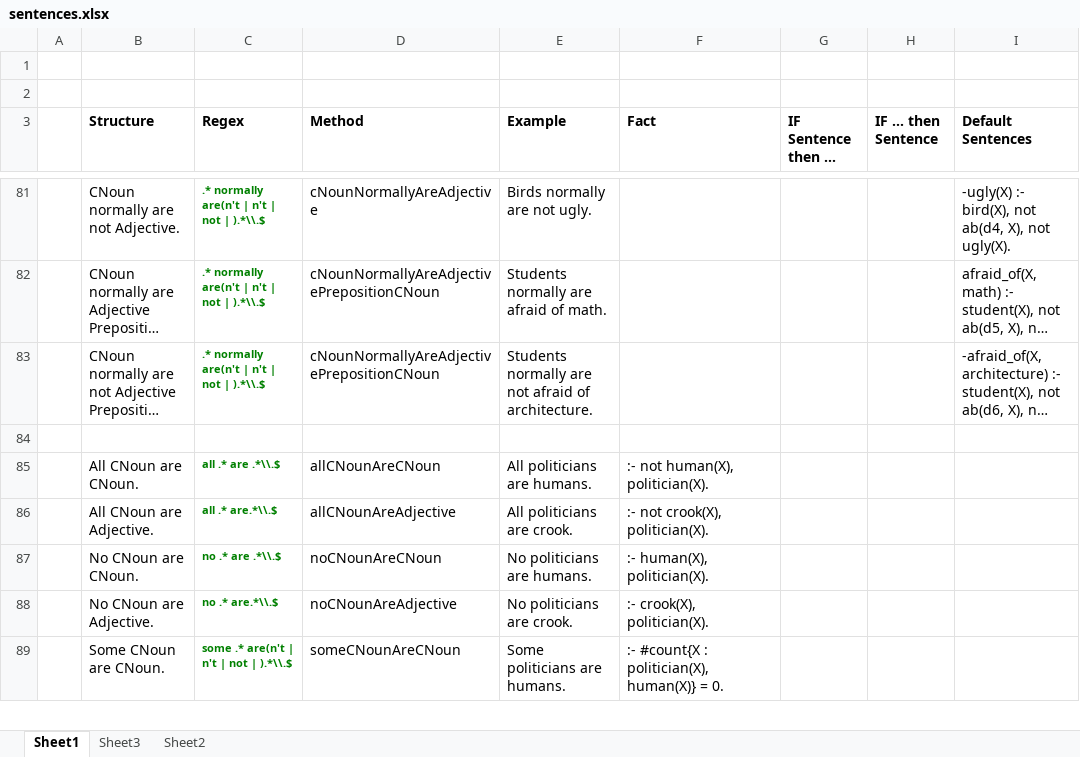
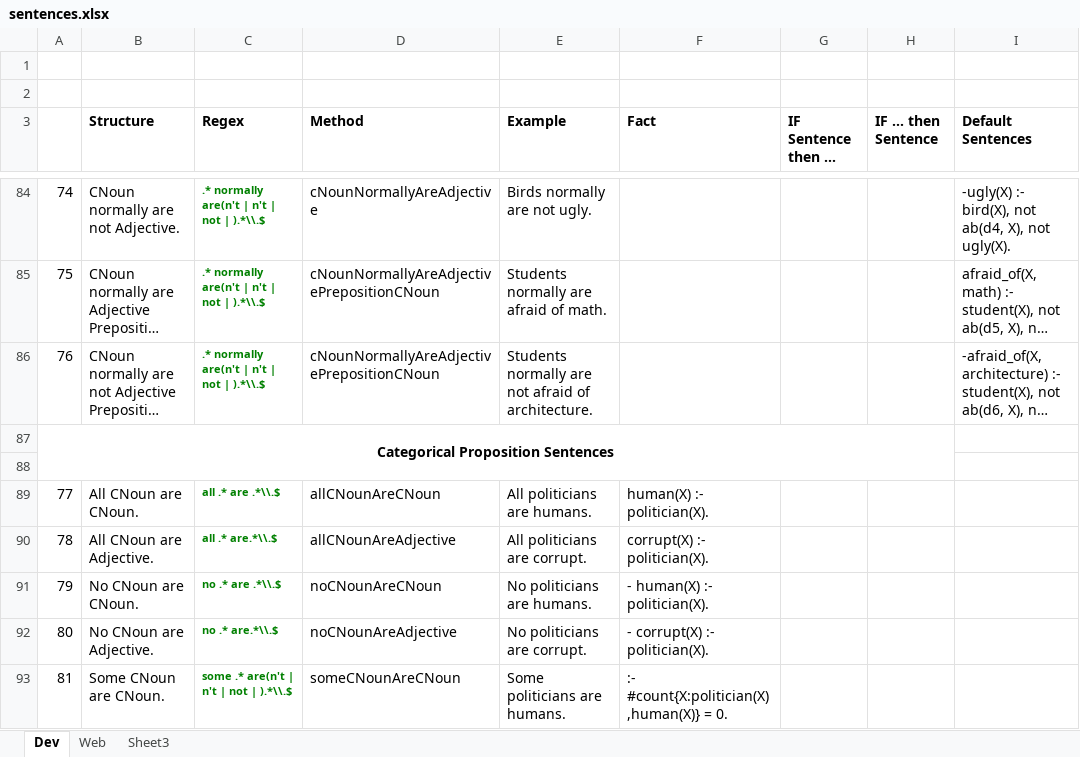
Before and after one commit to TobiasKain/Uhura, an Excel workbook: sentences.xlsx, sheet Dev, drawn as a sheet; only a part is shown, gaps mark what is left out; long unchanged cells end in …; values as stored, in another font and other column widths than the file's, no borders; addresses are those after the commit; the diff covers the shown part only; the diff names each change by its address in the sheet, - before the commit and + after, or states it on an @@ line.

```diff
--- a/sentences.xlsx (sheet Dev)
+++ b/sentences.xlsx (sheet Dev)
-sheet tab: Sheet1
+sheet tab: Dev
-sheet tab: Sheet2
+sheet tab: Web
@@ sheet tab order changed: Dev | Web | Sheet3 @@
@@ column A renumbered between rows 75 and 96 @@
+A87:H88 merged
+row 88: (empty)
-F89 (Fact): :- not human(X), politician(X).
+F89 (Fact): human(X) :- politician(X).
-E90 (Example): All politicians are crook.
+E90 (Example): All politicians are corrupt.
-F90 (Fact): :- not crook(X), politician(X).
+F90 (Fact): corrupt(X) :- politician(X).
-F91 (Fact): :- human(X), politician(X).
+F91 (Fact): - human(X) :- politician(X).
-E92 (Example): No politicians are crook.
+E92 (Example): No politicians are corrupt.
-F92 (Fact): :- crook(X), politician(X).
+F92 (Fact): - corrupt(X) :- politician(X).
-F93 (Fact): :- #count{X : politician(X), human(X)} = 0.
+F93 (Fact): :- #count{X:politician(X),human(X)} = 0.
```
Also changed, not shown: 7 added rows, 5 edited cells and merged cells elsewhere in this sheet, sheet Web, 5 other files.
